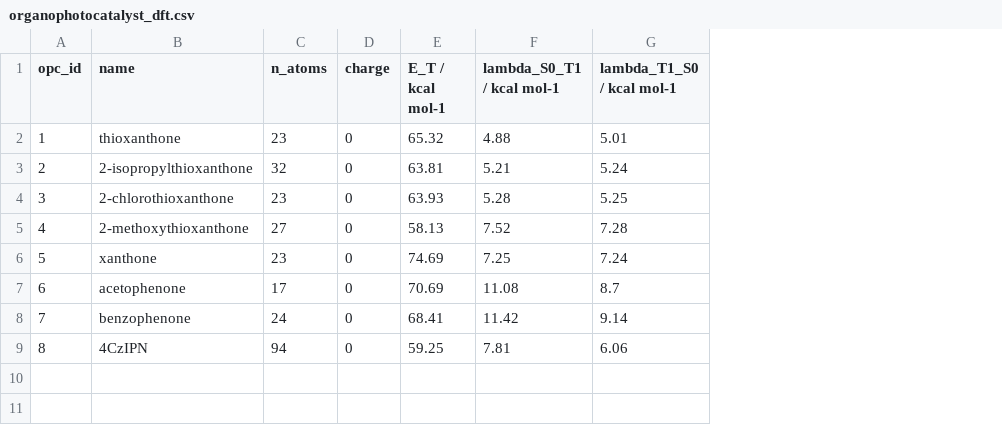
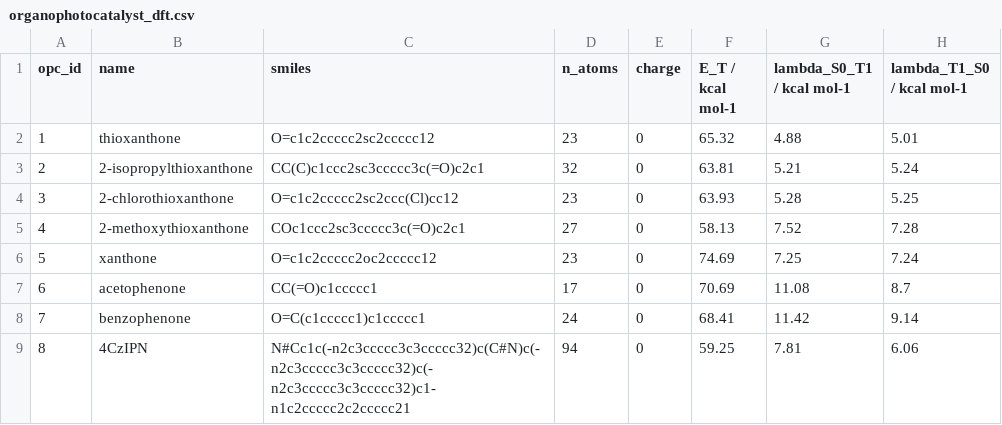
Before and after one commit to niklashoelter/MarcusEnTdecker, a CSV file: data/computational_data_processed/organophotocatalyst_dft.csv, drawn as a sheet; only a part is shown; the diff names each change by its address in the sheet, - before the commit and + after, or states it on an @@ line.

Commit message:
Write the organophotocatalyst SMILES into the OPC table
organophotocatalyst_dft.py derives each SMILES from the S0 geometry; the webapp generator
reads it from the table instead of the job folders.

```diff
--- a/data/computational_data_processed/organophotocatalyst_dft.csv
+++ b/data/computational_data_processed/organophotocatalyst_dft.csv
+column C (smiles), rows 2-9: O=c1c2ccccc2sc2ccccc12 | CC(C)c1ccc2sc3ccccc3c(=O)c2c1 | O=c1c2ccccc2sc2ccc(Cl)cc12 | COc1ccc2sc3ccccc3c(=O)c2c1 | O=c1c2ccccc2oc2ccccc12 | CC(=O)c1ccccc1 | O=C(c1ccccc1)c1ccccc1 | N#Cc1c(-n2c3ccccc3c3ccccc32)c(C#N)c(-n2c3ccccc3c3ccccc32)c(-n2c3ccccc3c3ccccc32)c1-n1c2ccccc2c2ccccc21
```
Also changed, not shown: 2 other files.
